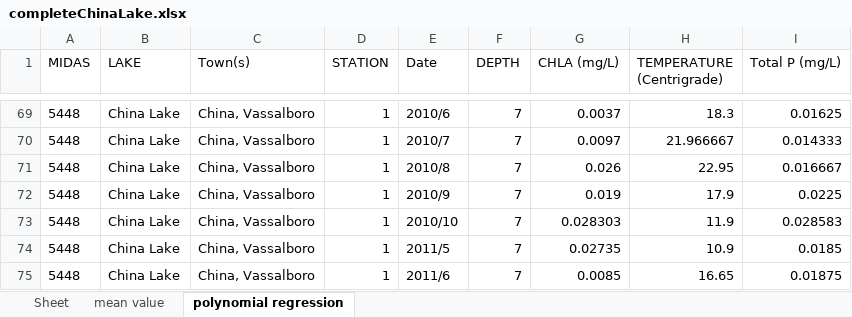
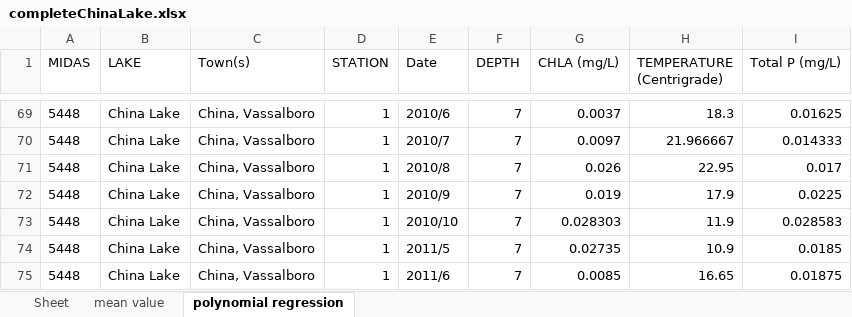
Before and after one commit to talentam/Machine-Learning-Coursework, an Excel workbook: code/lake_data/completeChinaLake.xlsx, sheet polynomial regression, drawn as a sheet; only a part is shown, gaps mark what is left out; values as stored, in another font and other column widths than the file's, no borders; the diff covers the shown part only; the diff names each change by its address in the sheet, - before the commit and + after, or states it on an @@ line.

```diff
--- a/code/lake_data/completeChinaLake.xlsx (sheet polynomial regression)
+++ b/code/lake_data/completeChinaLake.xlsx (sheet polynomial regression)
-I71 (Total P (mg/L)): 0.016667
+I71 (Total P (mg/L)): 0.017
```
Also changed, not shown: 10 edited cells elsewhere in this sheet, sheet mean value, 3 other files.
